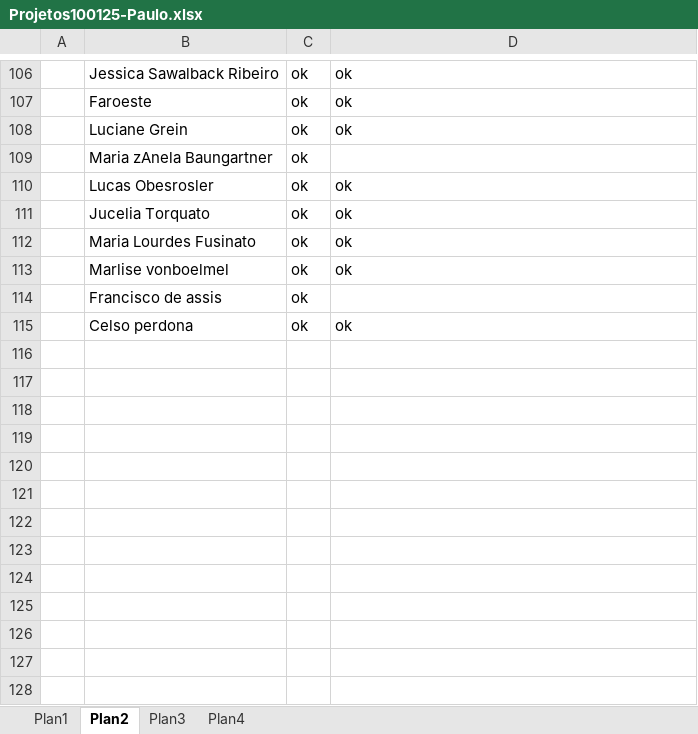
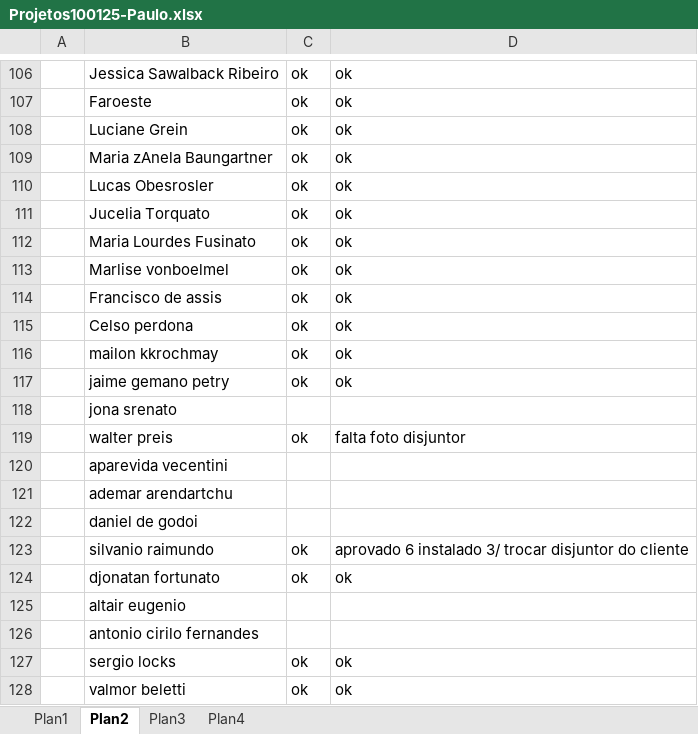
Before and after one commit to pemoeng/Projetos, an Excel workbook: Projetos100125-Paulo.xlsx, sheet Plan2, drawn as a sheet; only a part is shown, gaps mark what is left out; values as stored, in another font and other column widths than the file's, no borders; conditional formats not drawn; the diff covers the shown part only; the diff names each change by its address in the sheet, - before the commit and + after, or states it on an @@ line.

```diff
--- a/Projetos100125-Paulo.xlsx (sheet Plan2)
+++ b/Projetos100125-Paulo.xlsx (sheet Plan2)
-D109: (empty)
+D109: ok
-D114: (empty)
+D114: ok
+row 116:  | mailon kkrochmay | ok | ok
+row 117:  | jaime gemano petry | ok | ok
+row 118:  | jona srenato
+row 119:  | walter preis | ok | falta foto disjuntor
+row 120:  | aparevida vecentini
+row 121:  | ademar arendartchu
+row 122:  | daniel de godoi
+row 123:  | silvanio raimundo | ok | aprovado 6 instalado 3/ trocar disjuntor do cliente
+row 124:  | djonatan fortunato | ok | ok
+row 125:  | altair eugenio
+row 126:  | antonio cirilo fernandes
+row 127:  | sergio locks | ok | ok
+row 128:  | valmor beletti | ok | ok
```
Also changed, not shown: 2 edited cells elsewhere in this sheet, sheet Plan1, 1 other file.
